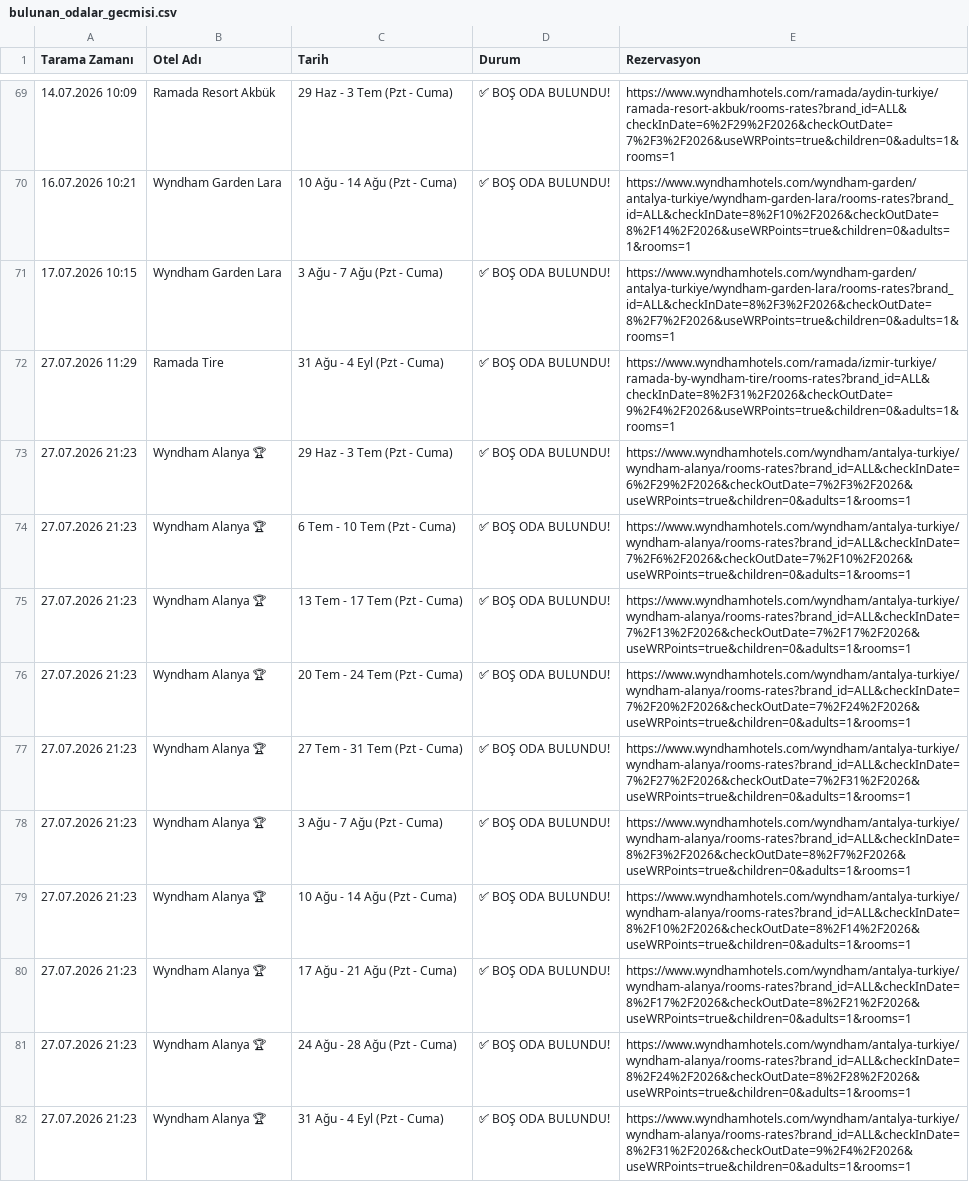
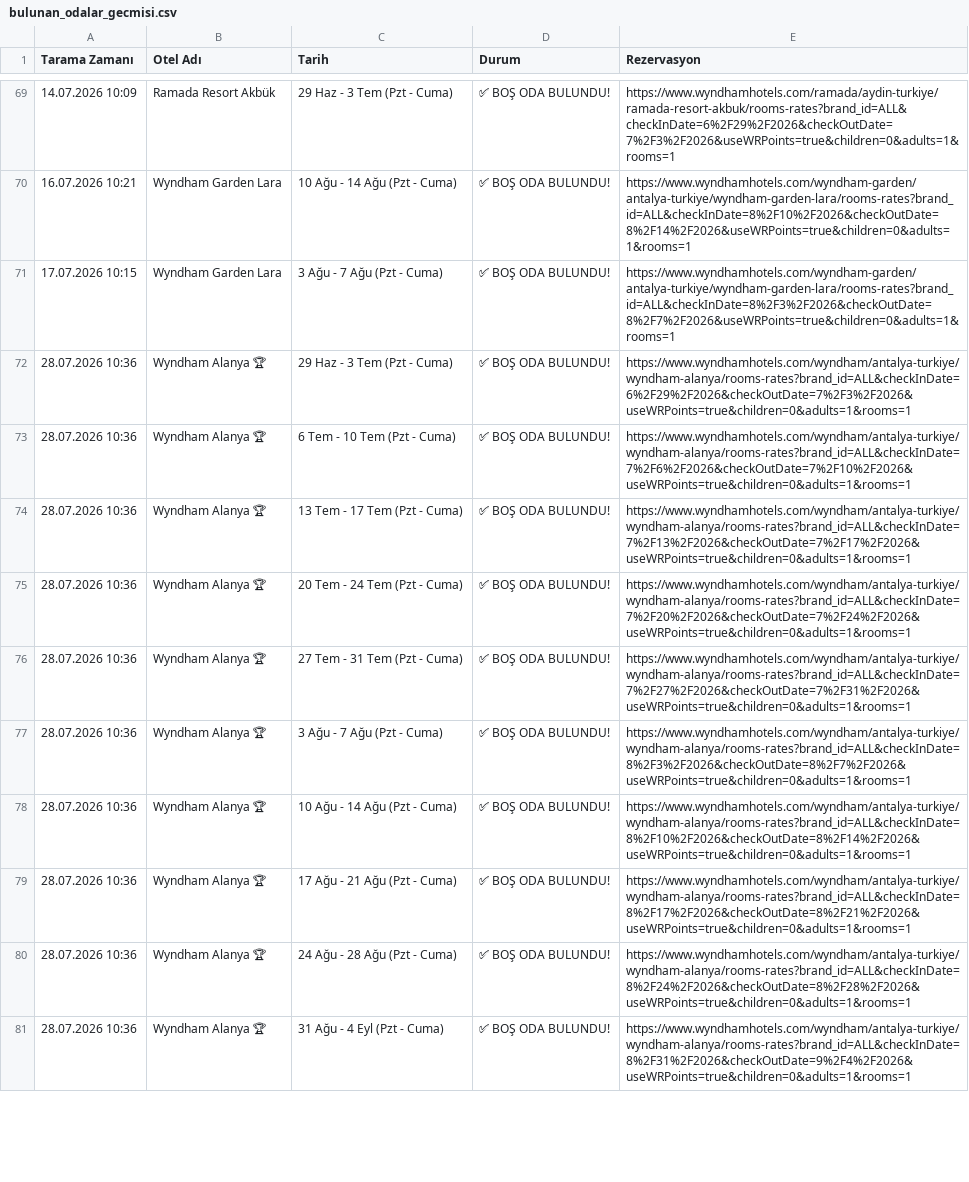
Before and after one commit to keremcelik089-alt/wyndham_bot_v4, a CSV file: bulunan_odalar_gecmisi.csv, drawn as a sheet; only a part is shown, gaps mark what is left out; removed rows and columns are numbered as before the commit, all else as after; the diff covers the shown part only; the diff names each change by its address in the sheet, - before the commit and + after, or states it on an @@ line.

```diff
--- a/bulunan_odalar_gecmisi.csv
+++ b/bulunan_odalar_gecmisi.csv
-row 72: 27.07.2026 11:29 | Ramada Tire | 31 Ağu - 4 Eyl (Pzt - Cuma) | ✅ BOŞ ODA BULUNDU! | https://www.wyndhamhotels.com/ramada/izmir-turkiye/ramada-by-wyndham-tire/rooms-rates?brand_id=ALL&checkInDate=8%2F31%2F2026&checkOutDate=9%2F4%2F2026&useWRPoints=true&children=0&adults=1&rooms=1
-A72:A81 (Tarama Zamanı): 27.07.2026 21:23
+A72:A81 (Tarama Zamanı): 28.07.2026 10:36
```
Also changed, not shown: 1 added row and 9 edited cells elsewhere in this file, son_durum.csv.
